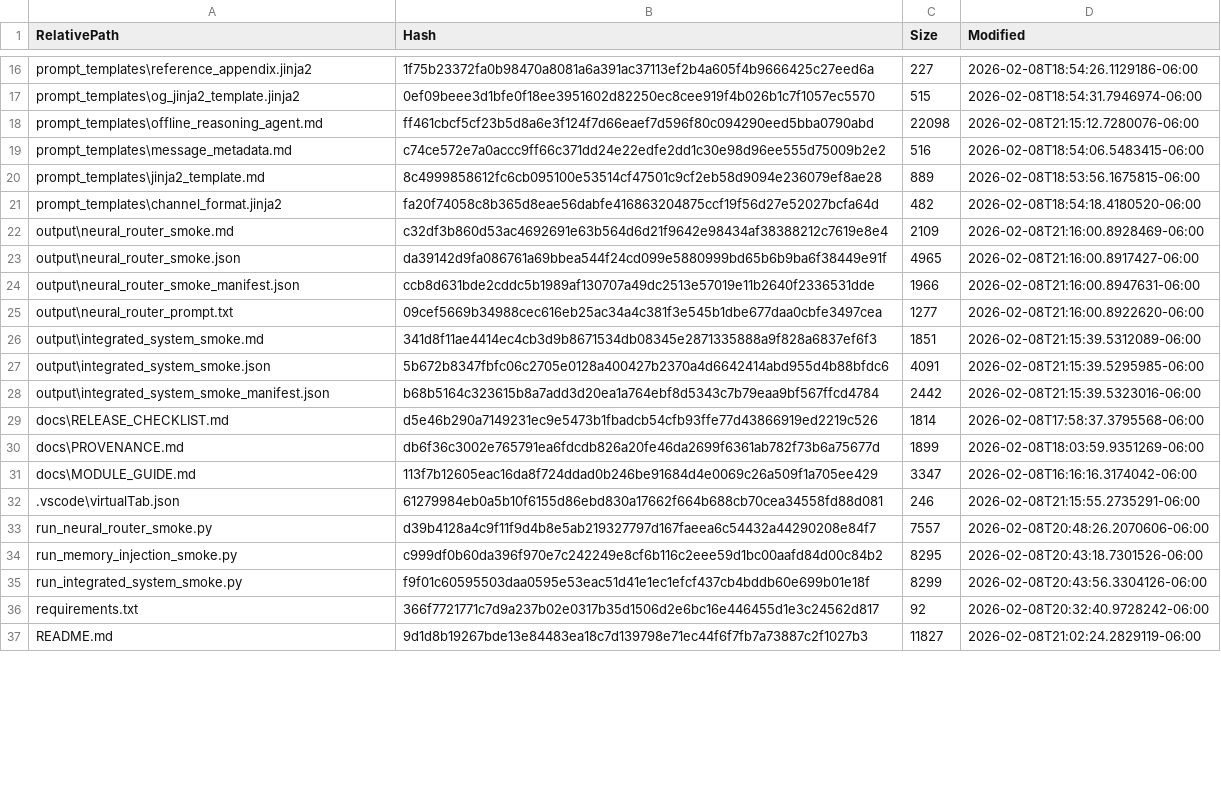
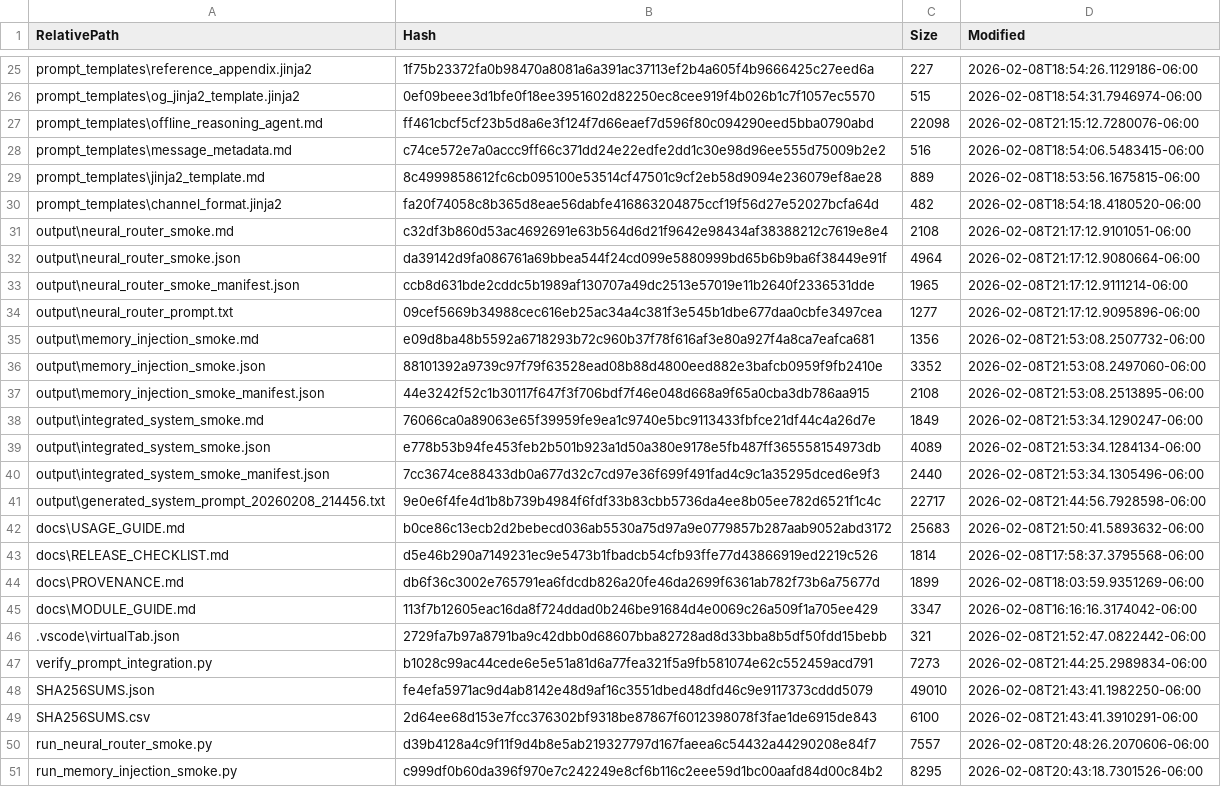
Before and after one commit to calisweetleaf/SOTA-Runtime-Core, a CSV file: SHA256SUMS.csv, drawn as a sheet; only a part is shown, gaps mark what is left out; the shorter side is filled out with more unchanged rows; the diff covers the shown part only.

```diff
--- a/SHA256SUMS.csv
+++ b/SHA256SUMS.csv
@@ -21,9 +30,14 @@
 "prompt_templates\channel_format.jinja2","fa20f74058c8b365d8eae56dabfe416863204875ccf19f56d27e52027bcfa64d","482","2026-02-08T18:54:18.4180520-06:00"
-"output\neural_router_smoke.md","c32df3b860d53ac4692691e63b564d6d21f9642e98434af38388212c7619e8e4","2109","2026-02-08T21:16:00.8928469-06:00"
-"output\neural_router_smoke.json","da39142d9fa086761a69bbea544f24cd099e5880999bd65b6b9ba6f38449e91f","4965","2026-02-08T21:16:00.8917427-06:00"
-"output\neural_router_smoke_manifest.json","ccb8d631bde2cddc5b1989af130707a49dc2513e57019e11b2640f2336531dde","1966","2026-02-08T21:16:00.8947631-06:00"
-"output\neural_router_prompt.txt","09cef5669b34988cec616eb25ac34a4c381f3e545b1dbe677daa0cbfe3497cea","1277","2026-02-08T21:16:00.8922620-06:00"
-"output\integrated_system_smoke.md","341d8f11ae4414ec4cb3d9b8671534db08345e2871335888a9f828a6837ef6f3","1851","2026-02-08T21:15:39.5312089-06:00"
-"output\integrated_system_smoke.json","5b672b8347fbfc06c2705e0128a400427b2370a4d6642414abd955d4b88bfdc6","4091","2026-02-08T21:15:39.5295985-06:00"
-"output\integrated_system_smoke_manifest.json","b68b5164c323615b8a7add3d20ea1a764ebf8d5343c7b79eaa9bf567ffcd4784","2442","2026-02-08T21:15:39.5323016-06:00"
+"output\neural_router_smoke.md","c32df3b860d53ac4692691e63b564d6d21f9642e98434af38388212c7619e8e4","2108","2026-02-08T21:17:12.9101051-06:00"
+"output\neural_router_smoke.json","da39142d9fa086761a69bbea544f24cd099e5880999bd65b6b9ba6f38449e91f","4964","2026-02-08T21:17:12.9080664-06:00"
+"output\neural_router_smoke_manifest.json","ccb8d631bde2cddc5b1989af130707a49dc2513e57019e11b2640f2336531dde","1965","2026-02-08T21:17:12.9111214-06:00"
+"output\neural_router_prompt.txt","09cef5669b34988cec616eb25ac34a4c381f3e545b1dbe677daa0cbfe3497cea","1277","2026-02-08T21:17:12.9095896-06:00"
+"output\memory_injection_smoke.md","e09d8ba48b5592a6718293b72c960b37f78f616af3e80a927f4a8ca7eafca681","1356","2026-02-08T21:53:08.2507732-06:00"
+"output\memory_injection_smoke.json","88101392a9739c97f79f63528ead08b88d4800eed882e3bafcb0959f9fb2410e","3352","2026-02-08T21:53:08.2497060-06:00"
+"output\memory_injection_smoke_manifest.json","44e3242f52c1b30117f647f3f706bdf7f46e048d668a9f65a0cba3db786aa915","2108","2026-02-08T21:53:08.2513895-06:00"
+"output\integrated_system_smoke.md","76066ca0a89063e65f39959fe9ea1c9740e5bc9113433fbfce21df44c4a26d7e","1849","2026-02-08T21:53:34.1290247-06:00"
+"output\integrated_system_smoke.json","e778b53b94fe453feb2b501b923a1d50a380e9178e5fb487ff365558154973db","4089","2026-02-08T21:53:34.1284134-06:00"
+"output\integrated_system_smoke_manifest.json","7cc3674ce88433db0a677d32c7cd97e36f699f491fad4c9c1a35295dced6e9f3","2440","2026-02-08T21:53:34.1305496-06:00"
+"output\generated_system_prompt_20260208_214456.txt","9e0e6f4fe4d1b8b739b4984f6fdf33b83cbb5736da4ee8b05ee782d6521f1c4c","22717","2026-02-08T21:44:56.7928598-06:00"
+"docs\USAGE_GUIDE.md","b0ce86c13ecb2d2bebecd036ab5530a75d97a9e0779857b287aab9052abd3172","25683","2026-02-08T21:50:41.5893632-06:00"
 "docs\RELEASE_CHECKLIST.md","d5e46b290a7149231ec9e5473b1fbadcb54cfb93ffe77d43866919ed2219c526","1814","2026-02-08T17:58:37.3795568-06:00"
@@ -31,3 +45,6 @@
 "docs\MODULE_GUIDE.md","113f7b12605eac16da8f724ddad0b246be91684d4e0069c26a509f1a705ee429","3347","2026-02-08T16:16:16.3174042-06:00"
-".vscode\virtualTab.json","61279984eb0a5b10f6155d86ebd830a17662f664b688cb70cea34558fd88d081","246","2026-02-08T21:15:55.2735291-06:00"
+".vscode\virtualTab.json","2729fa7b97a8791ba9c42dbb0d68607bba82728ad8d33bba8b5df50fdd15bebb","321","2026-02-08T21:52:47.0822442-06:00"
+"verify_prompt_integration.py","b1028c99ac44cede6e5e51a81d6a77fea321f5a9fb581074e62c552459acd791","7273","2026-02-08T21:44:25.2989834-06:00"
+"SHA256SUMS.json","fe4efa5971ac9d4ab8142e48d9af16c3551dbed48dfd46c9e9117373cddd5079","49010","2026-02-08T21:43:41.1982250-06:00"
+"SHA256SUMS.csv","2d64ee68d153e7fcc376302bf9318be87867f6012398078f3fae1de6915de843","6100","2026-02-08T21:43:41.3910291-06:00"
 "run_neural_router_smoke.py","d39b4128a4c9f11f9d4b8e5ab219327797d167faeea6c54432a44290208e84f7","7557","2026-02-08T20:48:26.2070606-06:00"
```
Also changed, not shown: 9 added rows and 19 edited cells elsewhere in this file, 7 other files.
